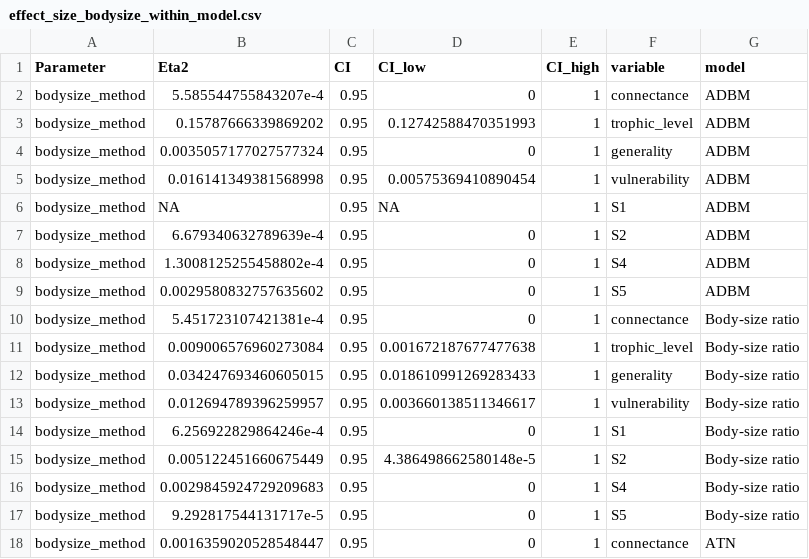
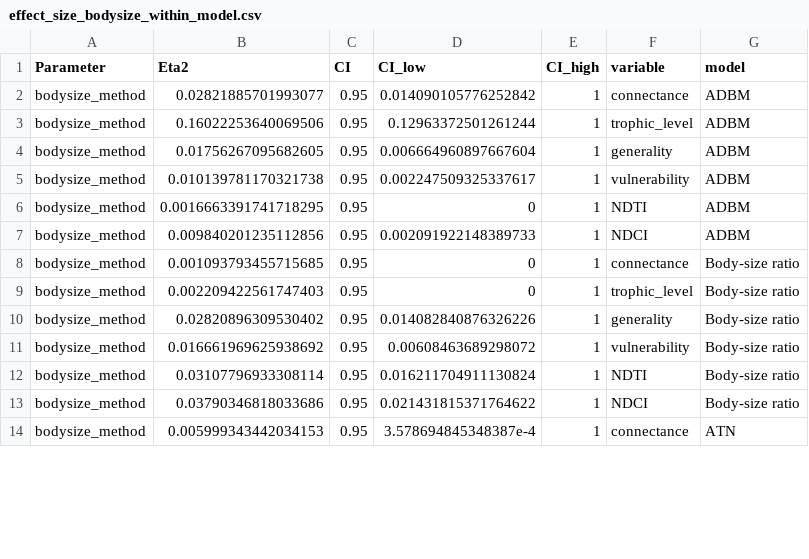
Before and after one commit to BecksLab/ms_paleo_webs, a CSV file: notebooks/tables/effect_size_bodysize_within_model.csv, drawn as a sheet; only a part is shown; the diff covers the shown part only.

```diff
--- a/notebooks/tables/effect_size_bodysize_within_model.csv
+++ b/notebooks/tables/effect_size_bodysize_within_model.csv
@@ -1,18 +1,14 @@
 Parameter,Eta2,CI,CI_low,CI_high,variable,model
-bodysize_method,5.585544755843207e-4,0.95,0,1,connectance,ADBM
-bodysize_method,0.15787666339869202,0.95,0.12742588470351993,1,trophic_level,ADBM
-bodysize_method,0.0035057177027577324,0.95,0,1,generality,ADBM
-bodysize_method,0.016141349381568998,0.95,0.00575369410890454,1,vulnerability,ADBM
-bodysize_method,NA,0.95,NA,1,S1,ADBM
-bodysize_method,6.679340632789639e-4,0.95,0,1,S2,ADBM
-bodysize_method,1.3008125255458802e-4,0.95,0,1,S4,ADBM
-bodysize_method,0.0029580832757635602,0.95,0,1,S5,ADBM
-bodysize_method,5.451723107421381e-4,0.95,0,1,connectance,Body-size ratio
-bodysize_method,0.009006576960273084,0.95,0.001672187677477638,1,trophic_level,Body-size ratio
-bodysize_method,0.034247693460605015,0.95,0.018610991269283433,1,generality,Body-size ratio
-bodysize_method,0.012694789396259957,0.95,0.003660138511346617,1,vulnerability,Body-size ratio
-bodysize_method,6.256922829864246e-4,0.95,0,1,S1,Body-size ratio
-bodysize_method,0.005122451660675449,0.95,4.386498662580148e-5,1,S2,Body-size ratio
-bodysize_method,0.0029845924729209683,0.95,0,1,S4,Body-size ratio
-bodysize_method,9.292817544131717e-5,0.95,0,1,S5,Body-size ratio
-bodysize_method,0.0016359020528548447,0.95,0,1,connectance,ATN
+bodysize_method,0.02821885701993077,0.95,0.014090105776252842,1,connectance,ADBM
+bodysize_method,0.16022253640069506,0.95,0.12963372501261244,1,trophic_level,ADBM
+bodysize_method,0.01756267095682605,0.95,0.006664960897667604,1,generality,ADBM
+bodysize_method,0.010139781170321738,0.95,0.002247509325337617,1,vulnerability,ADBM
+bodysize_method,0.0016663391741718295,0.95,0,1,NDTI,ADBM
+bodysize_method,0.009840201235112856,0.95,0.002091922148389733,1,NDCI,ADBM
+bodysize_method,0.001093793455715685,0.95,0,1,connectance,Body-size ratio
+bodysize_method,0.002209422561747403,0.95,0,1,trophic_level,Body-size ratio
+bodysize_method,0.02820896309530402,0.95,0.014082840876326226,1,generality,Body-size ratio
+bodysize_method,0.016661969625938692,0.95,0.00608463689298072,1,vulnerability,Body-size ratio
+bodysize_method,0.03107796933308114,0.95,0.016211704911130824,1,NDTI,Body-size ratio
+bodysize_method,0.03790346818033686,0.95,0.021431815371764622,1,NDCI,Body-size ratio
+bodysize_method,0.005999343442034153,0.95,3.578694845348387e-4,1,connectance,ATN
```
Also changed, not shown: 8 removed rows and 38 edited cells elsewhere in this file, notebooks/tables/Table_S1_descriptive_stats.csv, tables/ANOVA_Results.csv, 5 other files.
